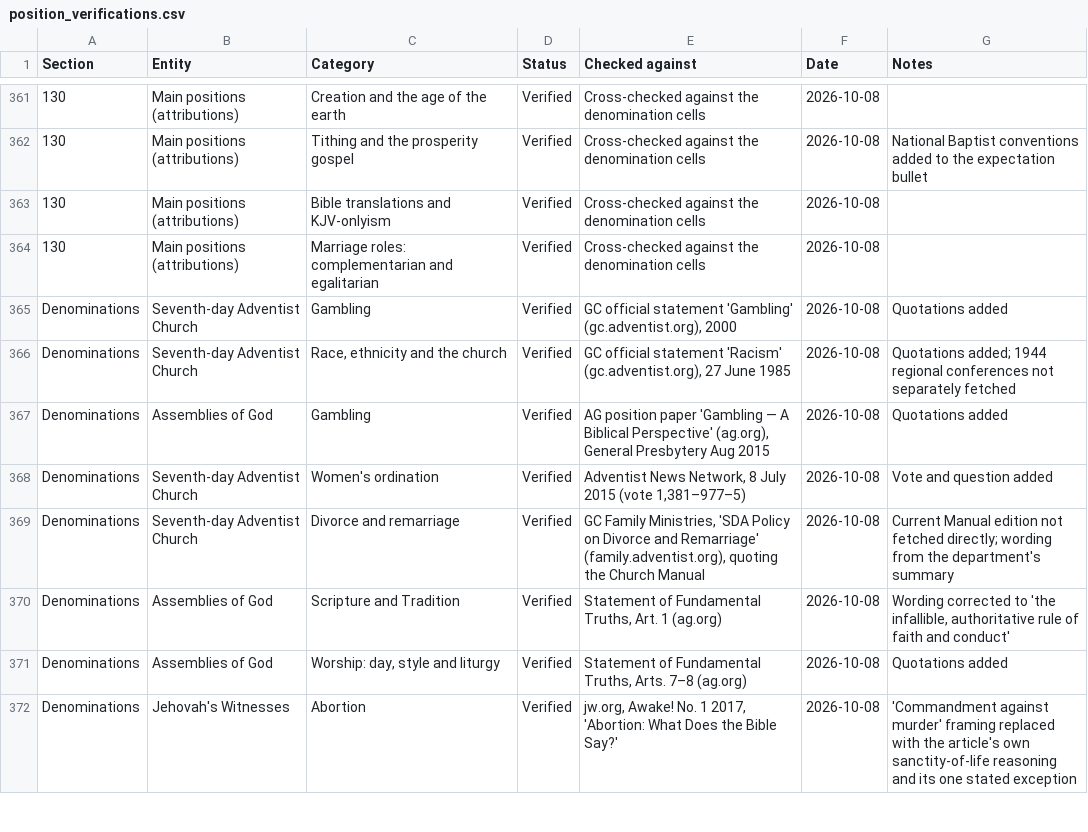
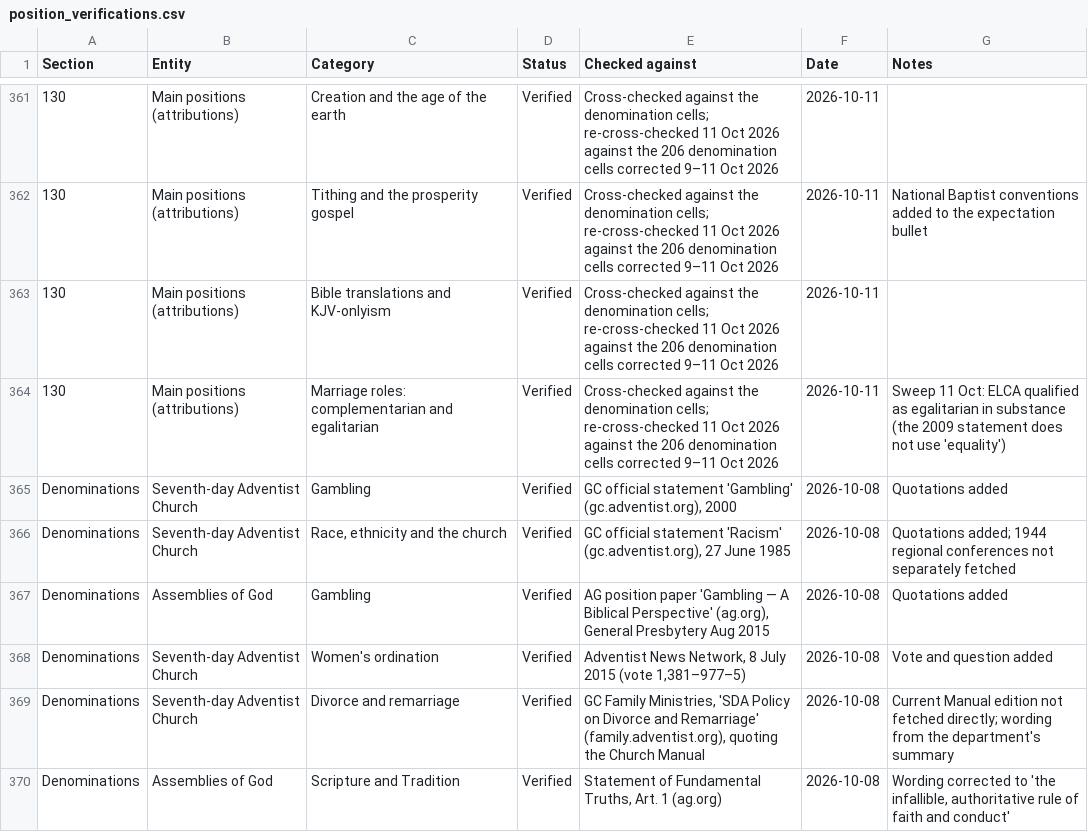
Before and after one commit to jamesdlowery/a_Bible_study_primer, a CSV file: build/verifications/position_verifications.csv, drawn as a sheet; only a part is shown, gaps mark what is left out; the shorter side is filled out with more unchanged rows; the diff covers the shown part only; the diff names each change by its address in the sheet, - before the commit and + after, or states it on an @@ line.

Commit message:
Re-check Section 130 main-positions bullets against the cells corrected 9–11 Oct

```diff
--- a/build/verifications/position_verifications.csv
+++ b/build/verifications/position_verifications.csv
-E361:E364 (Checked against): …the denomination cells
+E361:E364 (Checked against): …the denomination cells; re-cross-checked 11 Oct 2026 against the 206 denomination cells corrected 9–11 Oct 2026
-F361:F364 (Date): 2026-10-08
+F361:F364 (Date): 2026-10-11
-G364 (Notes): (empty)
+G364 (Notes): Sweep 11 Oct: ELCA qualified as egalitarian in substance (the 2009 statement does not use 'equality')
```
Also changed, not shown: 58 edited cells elsewhere in this file, 3 other files.
